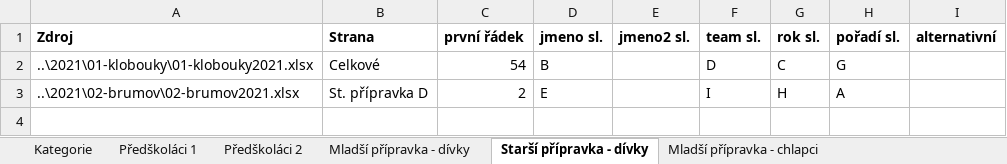
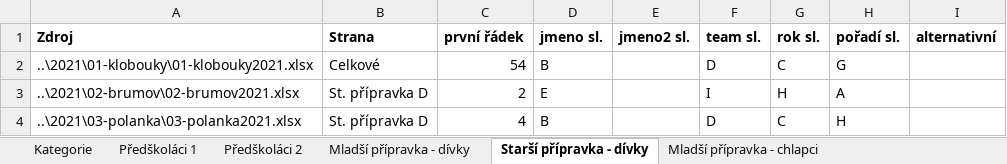
Before and after one commit to pavelchuchma/vkct, an Excel workbook: processor/config2021.xlsx, sheet Starší přípravka - dívky, drawn as a sheet; values as stored, in another font and other column widths than the file's, no borders; the diff names each change by its address in the sheet, - before the commit and + after, or states it on an @@ line.

```diff
--- a/processor/config2021.xlsx (sheet Starší přípravka - dívky)
+++ b/processor/config2021.xlsx (sheet Starší přípravka - dívky)
+row 4: ..\2021\03-polanka\03-polanka2021.xlsx | St. přípravka D | 4 | B |  | D | C | H
```
Also changed, not shown: sheet Mladší přípravka - chlapci, sheet Předškoláci 1, sheet Juniorky, sheet Mladší přípravka - dívky, sheet Starší žáci, sheet Předškoláci 2, 10 more sheets, 2 other files.
